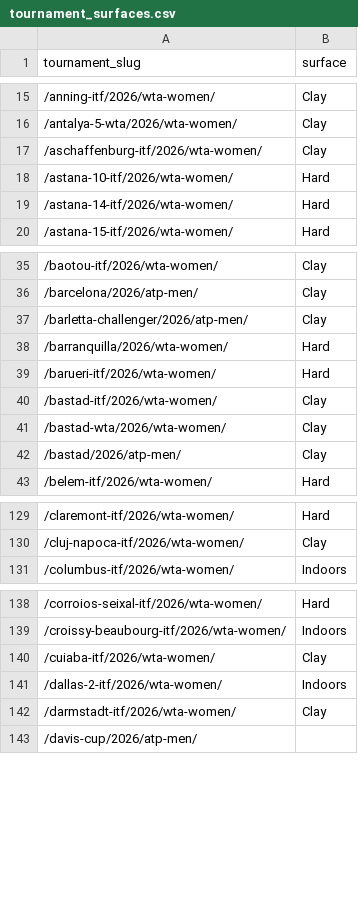
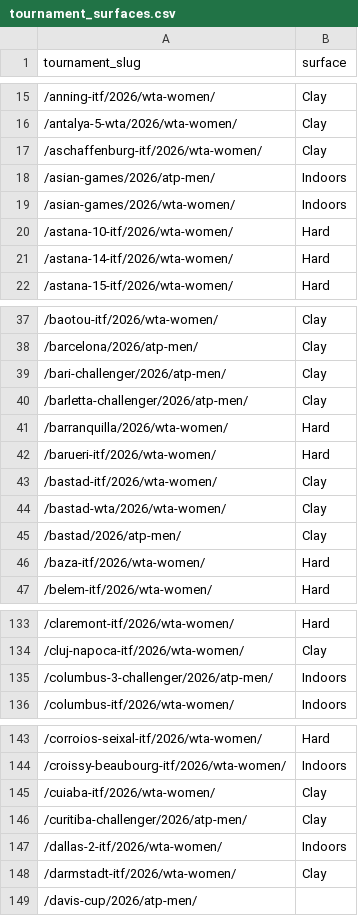
Before and after one commit to andrei0182/pariuri, a CSV file: tennis/data/tournament_surfaces.csv, drawn as a sheet; only a part is shown, gaps mark what is left out; the diff covers the shown part only; the diff names each change by its address in the sheet, - before the commit and + after, or states it on an @@ line.

```diff
--- a/tennis/data/tournament_surfaces.csv
+++ b/tennis/data/tournament_surfaces.csv
+row 18: /asian-games/2026/atp-men/ | Indoors
+row 19: /asian-games/2026/wta-women/ | Indoors
+row 39: /bari-challenger/2026/atp-men/ | Clay
+row 46: /baza-itf/2026/wta-women/ | Hard
+row 135: /columbus-3-challenger/2026/atp-men/ | Indoors
+row 146: /curitiba-challenger/2026/atp-men/ | Clay
```
Also changed, not shown: 9 added rows elsewhere in this file, tennis/stats/picks_log.csv, tennis/stats/recommendation_stats.csv, 3 other files.
